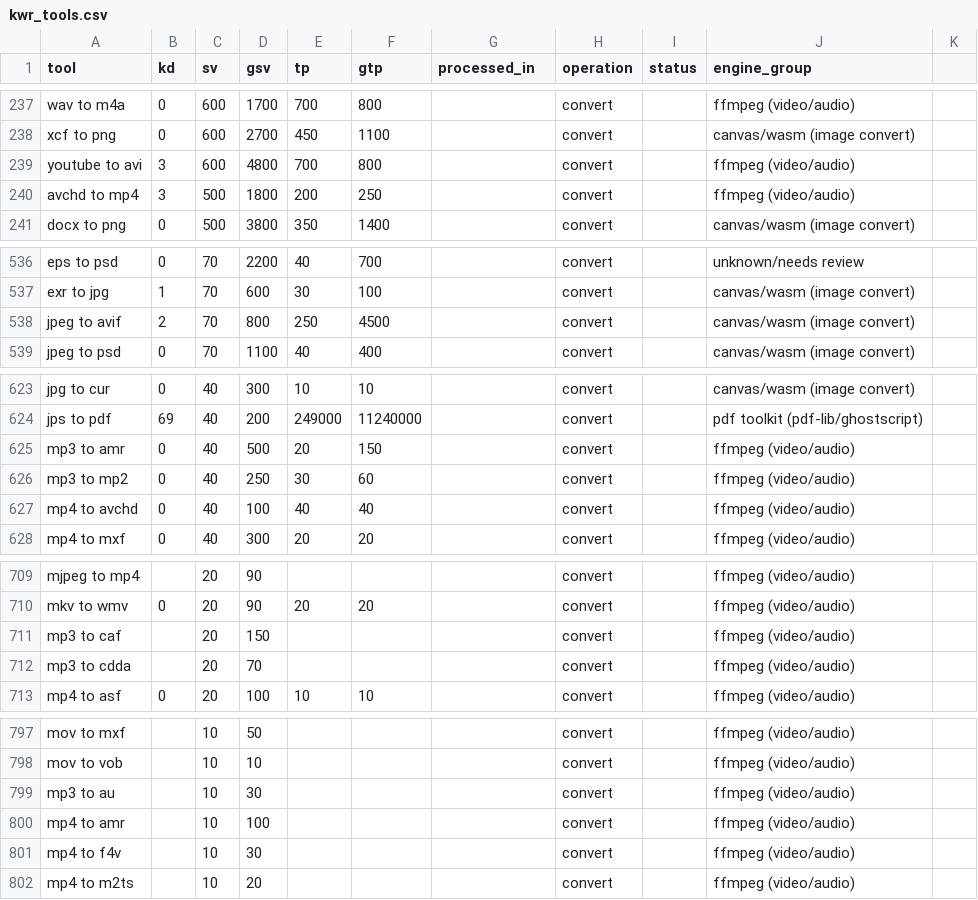
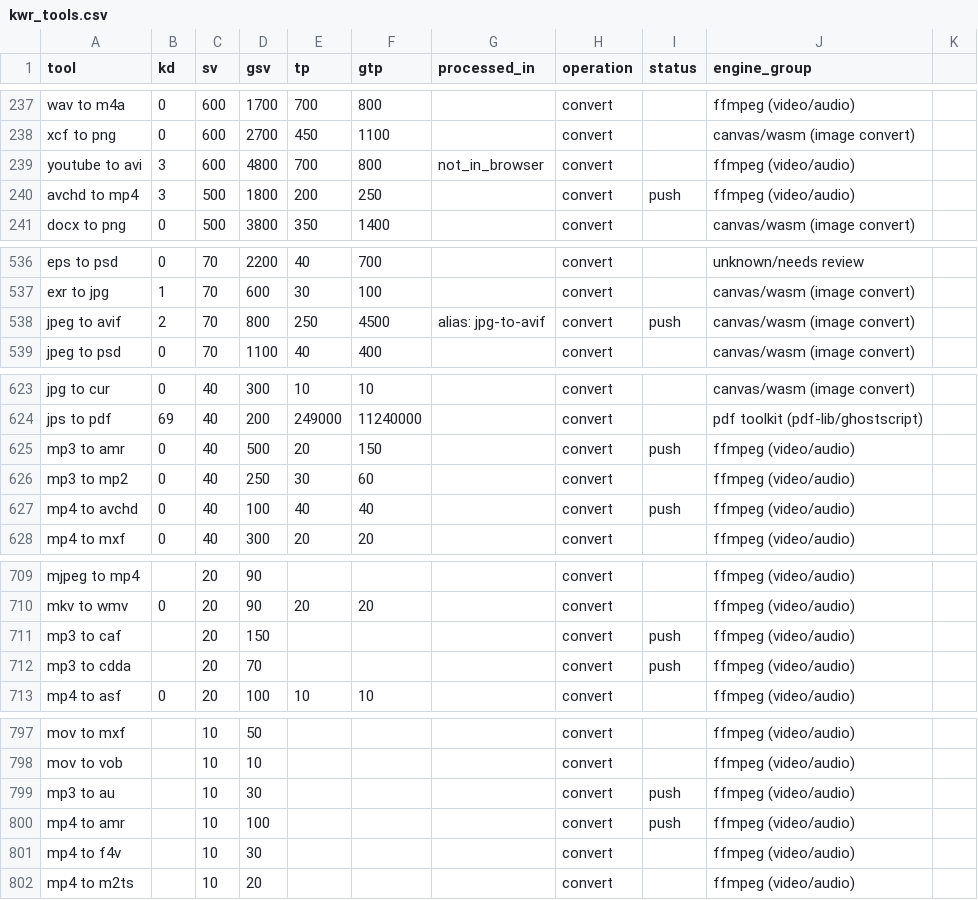
Before and after one commit to serptemplates/tools, a CSV file: docs/planner/google-sheets/kwr_tools.csv, drawn as a sheet; only a part is shown, gaps mark what is left out; the diff covers the shown part only.

```diff
--- a/docs/planner/google-sheets/kwr_tools.csv
+++ b/docs/planner/google-sheets/kwr_tools.csv
@@ -238,4 +238,4 @@ wav to m4a,0,600,1700,700,800,,convert,,ffmpeg (video/audio),
 xcf to png,0,600,2700,450,1100,,convert,,canvas/wasm (image convert),
-youtube to avi,3,600,4800,700,800,,convert,,ffmpeg (video/audio),
-avchd to mp4,3,500,1800,200,250,,convert,,ffmpeg (video/audio),
+youtube to avi,3,600,4800,700,800,not_in_browser,convert,,ffmpeg (video/audio),
+avchd to mp4,3,500,1800,200,250,,convert,push,ffmpeg (video/audio),
 docx to png,0,500,3800,350,1400,,convert,,canvas/wasm (image convert),
@@ -537,3 +537,3 @@ eps to psd,0,70,2200,40,700,,convert,,unknown/needs review,
 exr to jpg,1,70,600,30,100,,convert,,canvas/wasm (image convert),
-jpeg to avif,2,70,800,250,4500,,convert,,canvas/wasm (image convert),
+jpeg to avif,2,70,800,250,4500,alias: jpg-to-avif,convert,push,canvas/wasm (image convert),
 jpeg to psd,0,70,1100,40,400,,convert,,canvas/wasm (image convert),
@@ -624,5 +624,5 @@ jpg to cur,0,40,300,10,10,,convert,,canvas/wasm (image convert),
 jps to pdf,69,40,200,249000,11240000,,convert,,pdf toolkit (pdf-lib/ghostscript),
-mp3 to amr,0,40,500,20,150,,convert,,ffmpeg (video/audio),
+mp3 to amr,0,40,500,20,150,,convert,push,ffmpeg (video/audio),
 mp3 to mp2,0,40,250,30,60,,convert,,ffmpeg (video/audio),
-mp4 to avchd,0,40,100,40,40,,convert,,ffmpeg (video/audio),
+mp4 to avchd,0,40,100,40,40,,convert,push,ffmpeg (video/audio),
 mp4 to mxf,0,40,300,20,20,,convert,,ffmpeg (video/audio),
@@ -710,4 +710,4 @@ mjpeg to mp4,,20,90,,,,convert,,ffmpeg (video/audio),
 mkv to wmv,0,20,90,20,20,,convert,,ffmpeg (video/audio),
-mp3 to caf,,20,150,,,,convert,,ffmpeg (video/audio),
-mp3 to cdda,,20,70,,,,convert,,ffmpeg (video/audio),
+mp3 to caf,,20,150,,,,convert,push,ffmpeg (video/audio),
+mp3 to cdda,,20,70,,,,convert,push,ffmpeg (video/audio),
 mp4 to asf,0,20,100,10,10,,convert,,ffmpeg (video/audio),
@@ -798,4 +798,4 @@ mov to mxf,,10,50,,,,convert,,ffmpeg (video/audio),
 mov to vob,,10,10,,,,convert,,ffmpeg (video/audio),
-mp3 to au,,10,30,,,,convert,,ffmpeg (video/audio),
-mp4 to amr,,10,100,,,,convert,,ffmpeg (video/audio),
+mp3 to au,,10,30,,,,convert,push,ffmpeg (video/audio),
+mp4 to amr,,10,100,,,,convert,push,ffmpeg (video/audio),
 mp4 to f4v,,10,30,,,,convert,,ffmpeg (video/audio),
```
Also changed, not shown: 15 edited cells elsewhere in this file, docs/planner/google-sheets/tools_planner.csv, docs/planner/tools_planner.csv, 55 other files.
